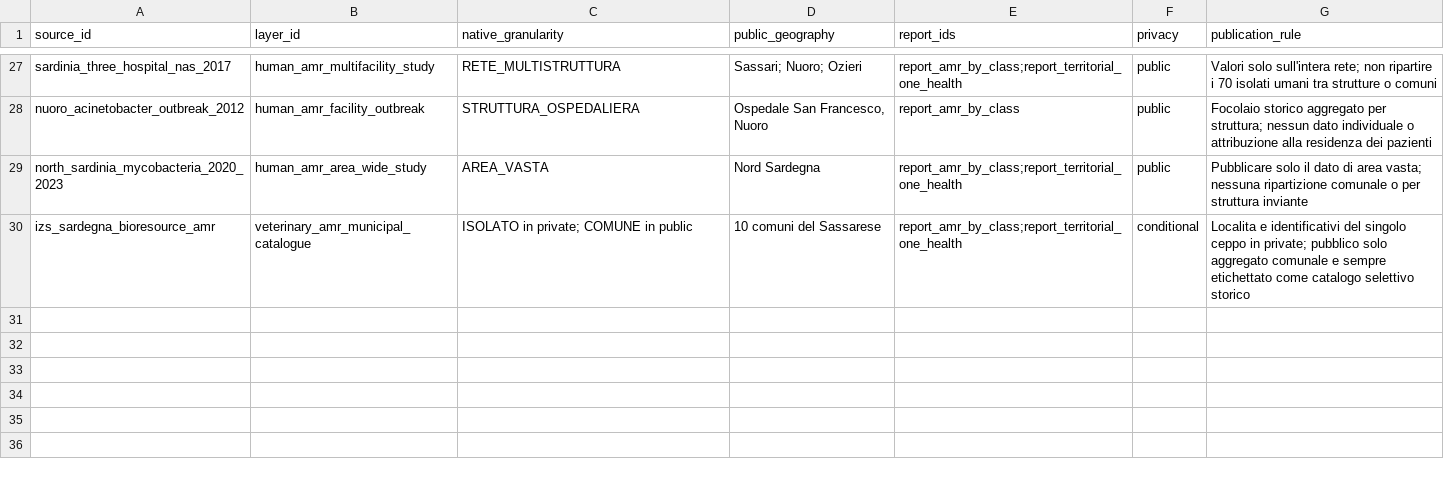
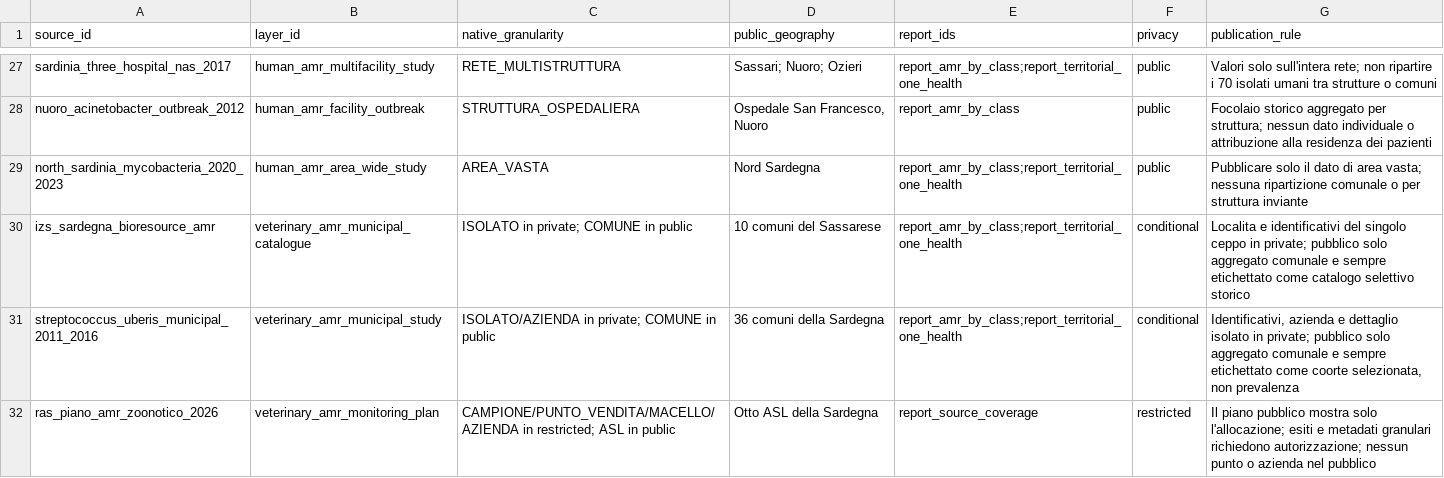
Before and after one commit to aguaraglia/sardinia-one-health-amr-atlas, a TSV file: metadata/SOURCE_LAYER_REPORT_PRIVACY.tsv, drawn as a sheet; only a part is shown, gaps mark what is left out; the diff names each change by its address in the sheet, - before the commit and + after, or states it on an @@ line.

```diff
--- a/metadata/SOURCE_LAYER_REPORT_PRIVACY.tsv
+++ b/metadata/SOURCE_LAYER_REPORT_PRIVACY.tsv
+row 31: streptococcus_uberis_municipal_2011_2016 | veterinary_amr_municipal_study | ISOLATO/AZIENDA in private; COMUNE in public | 36 comuni della Sardegna | report_amr_by_class;report_territorial_one_health | conditional | Identificativi, azienda e dettaglio isolato in private; pubblico solo aggregato comunale e sempre etichettato come coorte selezionata, non prevalenza
+row 32: ras_piano_amr_zoonotico_2026 | veterinary_amr_monitoring_plan | CAMPIONE/PUNTO_VENDITA/MACELLO/AZIENDA in restricted; ASL in public | Otto ASL della Sardegna | report_source_coverage | restricted | Il piano pubblico mostra solo l'allocazione; esiti e metadati granulari richiedono autorizzazione; nessun punto o azienda nel pubblico
```
Also changed, not shown: metadata/AMR_GRANULAR_SOURCE_INVENTORY.tsv, metadata/LITERATURE_CURATED.tsv, 14 other files.
